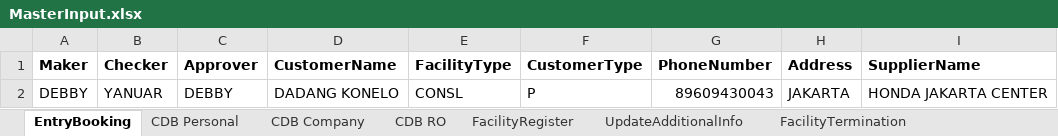
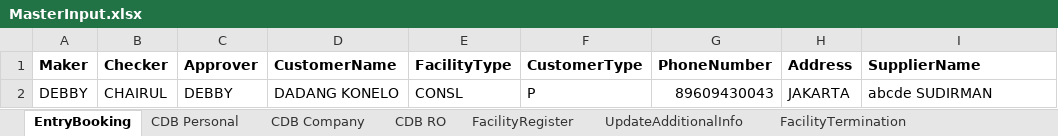
Before and after one commit to fajarisy/fintegrity-katalon, an Excel workbook: Test Data/MasterInput.xlsx, sheet EntryBooking, drawn as a sheet; values as stored, in another font and other column widths than the file's, no borders; the diff names each change by its address in the sheet, - before the commit and + after, or states it on an @@ line.

Commit message:
mario_facility

```diff
--- a/Test Data/MasterInput.xlsx (sheet EntryBooking)
+++ b/Test Data/MasterInput.xlsx (sheet EntryBooking)
-B2 (Checker): YANUAR
+B2 (Checker): CHAIRUL
-I2 (SupplierName): HONDA JAKARTA CENTER
+I2 (SupplierName): abcde SUDIRMAN
```
Also changed, not shown: sheet CDB Personal.
